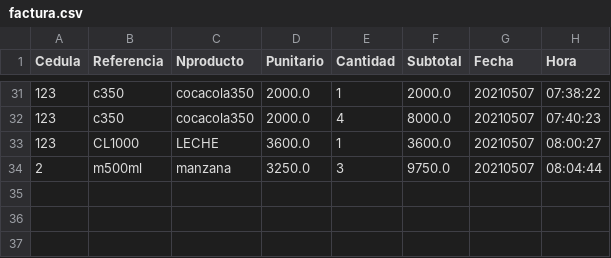
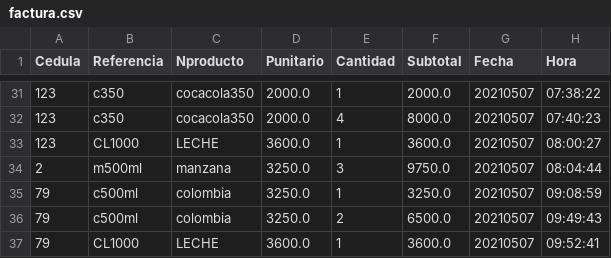
Before and after one commit to sacorteso/TA_06, a CSV file: BDATOS/factura.csv, drawn as a sheet; only a part is shown, gaps mark what is left out.

```diff
--- a/BDATOS/factura.csv
+++ b/BDATOS/factura.csv
@@ -34 +34,4 @@ Cedula,Referencia,Nproducto,Punitario,Cantidad,Subtotal,Fecha,Hora
 2,m500ml,manzana,3250.0,3,9750.0,20210507,08:04:44
+79,c500ml,colombia,3250.0,1,3250.0,20210507,09:08:59
+79,c500ml,colombia,3250.0,2,6500.0,20210507,09:49:43
+79,CL1000,LECHE,3600.0,1,3600.0,20210507,09:52:41
```
Also changed, not shown: BDATOS/mostrador.csv, BDATOS/temporal.csv, 1 other file.
